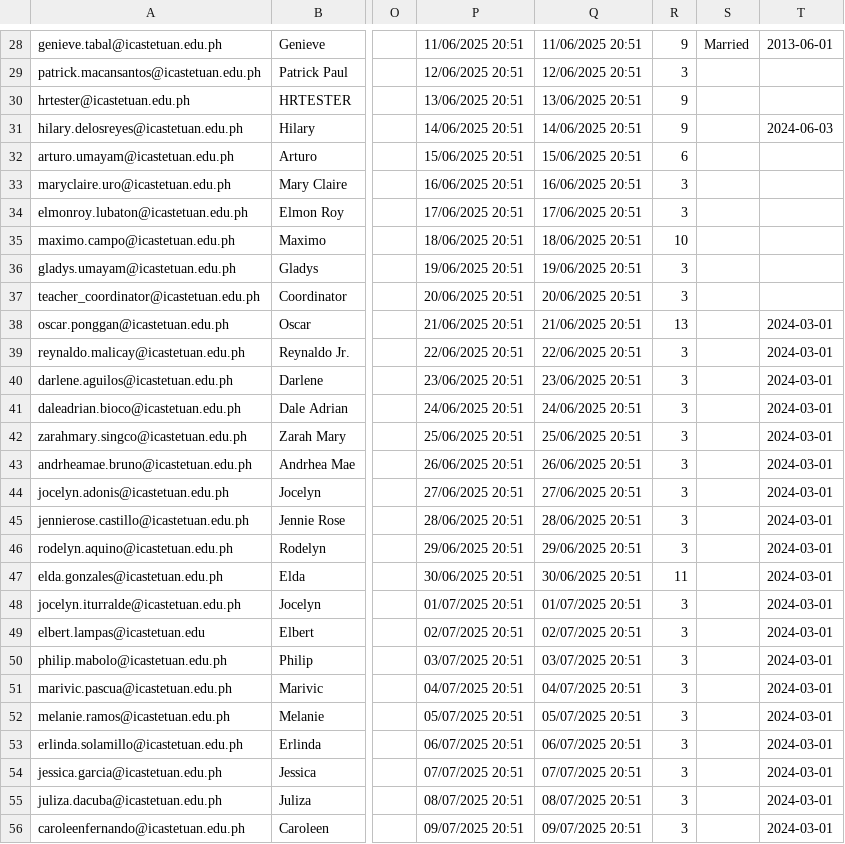
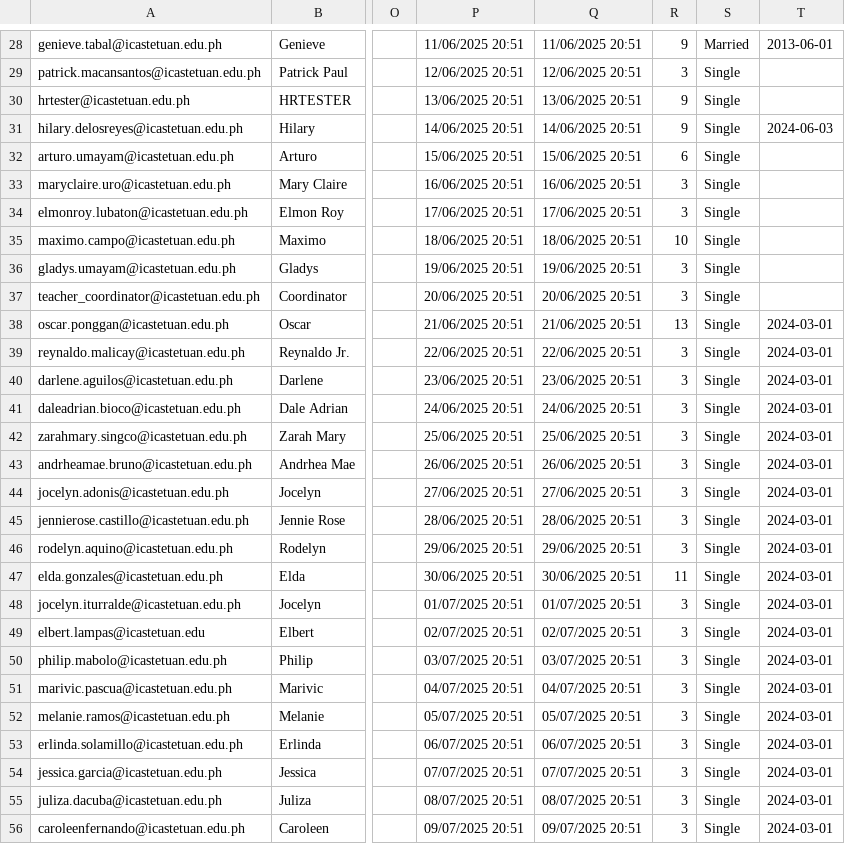
Before and after one commit to LydianJay/icassys-laravel, a CSV file: users2.csv, drawn as a sheet; only a part is shown, gaps mark what is left out; the diff covers the shown part only; the diff names each change by its address in the sheet, - before the commit and + after, or states it on an @@ line.

```diff
--- a/users2.csv
+++ b/users2.csv
-S29:S56: (empty)
+S29:S56: Single
```
Also changed, not shown: 114 edited cells elsewhere in this file, 2 other files.
